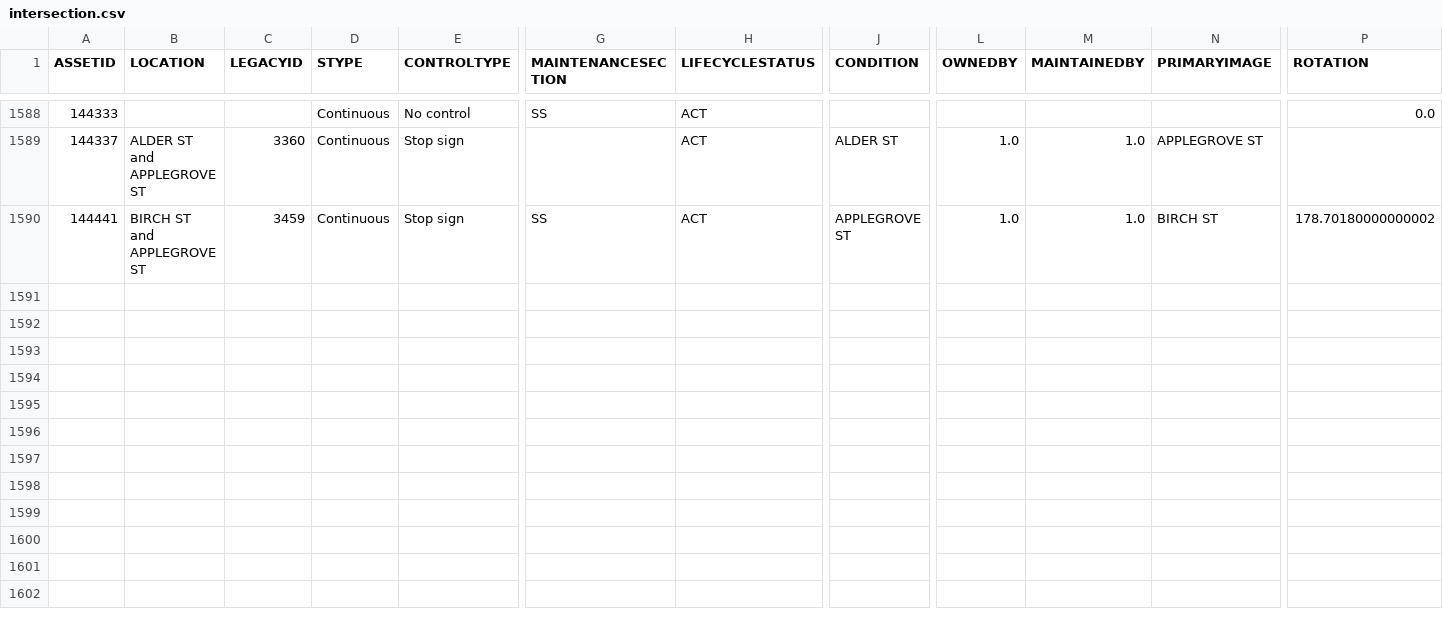
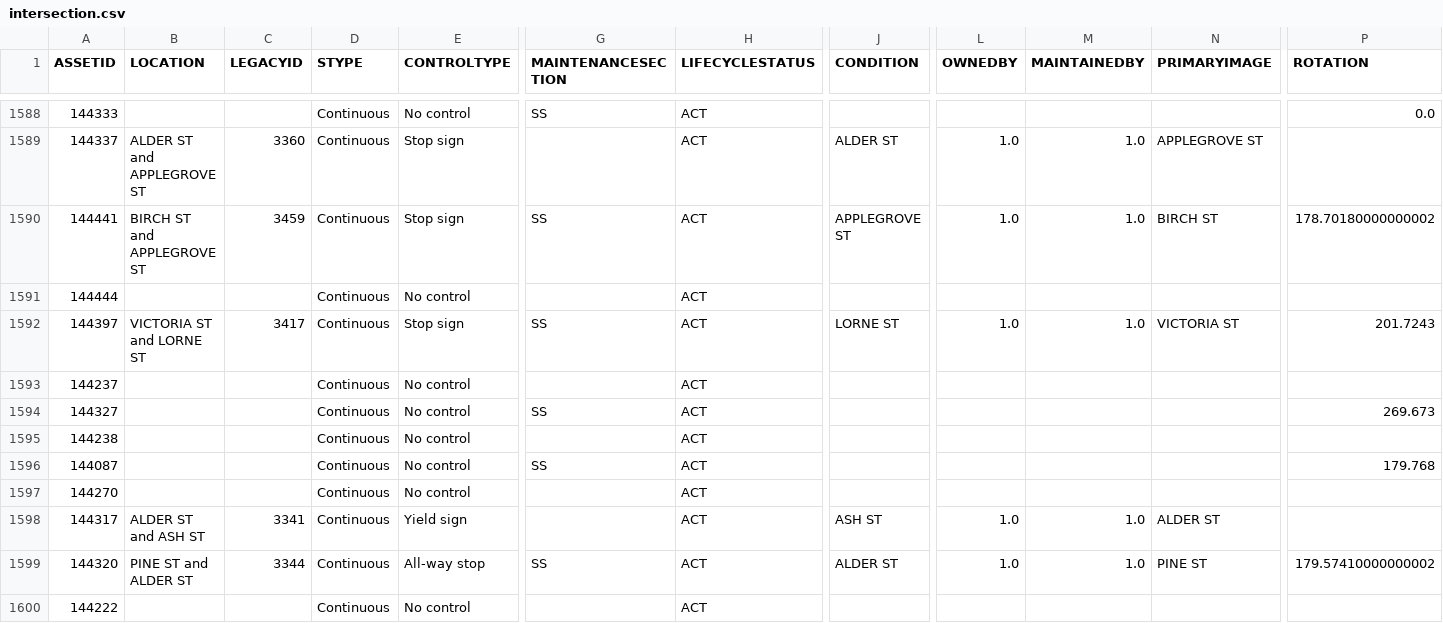
Before and after one commit to official-tisao/route-optimisation-mst, a CSV file: intersection.csv, drawn as a sheet; only a part is shown, gaps mark what is left out; rows hold the shown columns only; the diff names each change by its address in the sheet, - before the commit and + after, or states it on an @@ line.

Commit message:
Add intersection data records

```diff
--- a/intersection.csv
+++ b/intersection.csv
+row 1591: 144444 |  |  | Continuous | No control |  | ACT
+row 1592: 144397 | VICTORIA ST and LORNE ST | 3417 | Continuous | Stop sign | SS | ACT | LORNE ST | 1.0 | 1.0 | VICTORIA ST | 201.7243
+row 1593: 144237 |  |  | Continuous | No control |  | ACT
+row 1594: 144327 |  |  | Continuous | No control | SS | ACT |  |  |  |  | 269.673
+row 1595: 144238 |  |  | Continuous | No control |  | ACT
+row 1596: 144087 |  |  | Continuous | No control | SS | ACT |  |  |  |  | 179.768
+row 1597: 144270 |  |  | Continuous | No control |  | ACT
+row 1598: 144317 | ALDER ST and ASH ST | 3341 | Continuous | Yield sign |  | ACT | ASH ST | 1.0 | 1.0 | ALDER ST
+row 1599: 144320 | PINE ST and ALDER ST | 3344 | Continuous | All-way stop | SS | ACT | ALDER ST | 1.0 | 1.0 | PINE ST | 179.57410000000002
+row 1600: 144222 |  |  | Continuous | No control |  | ACT
```
